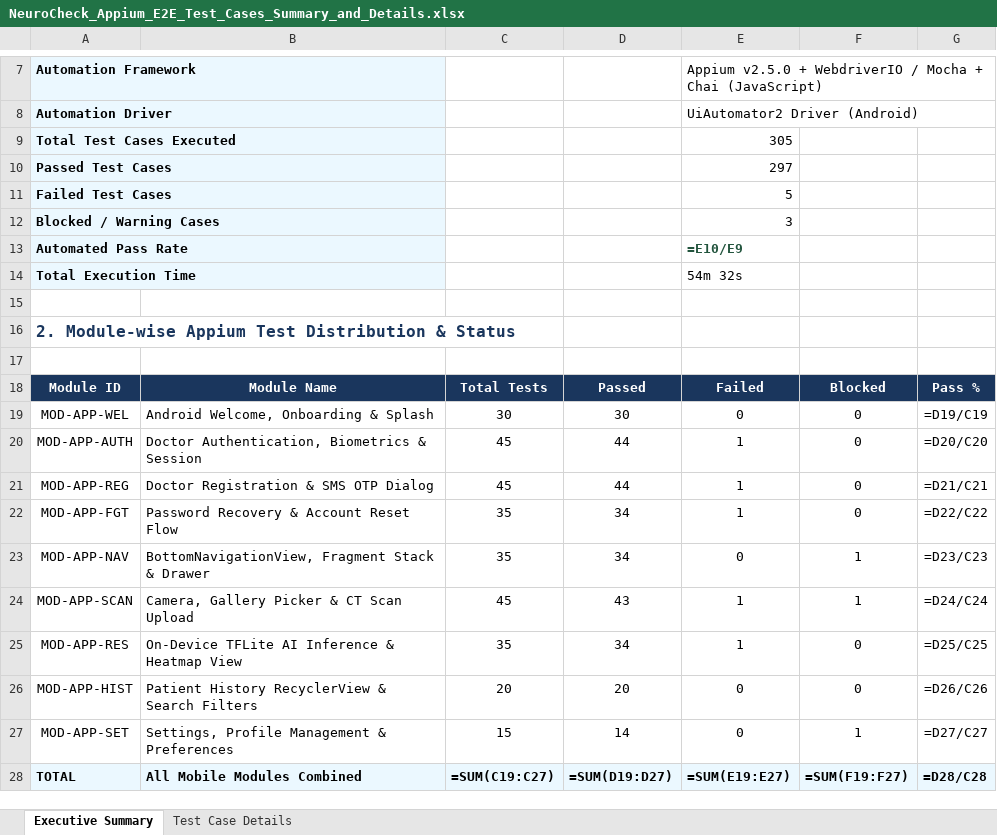
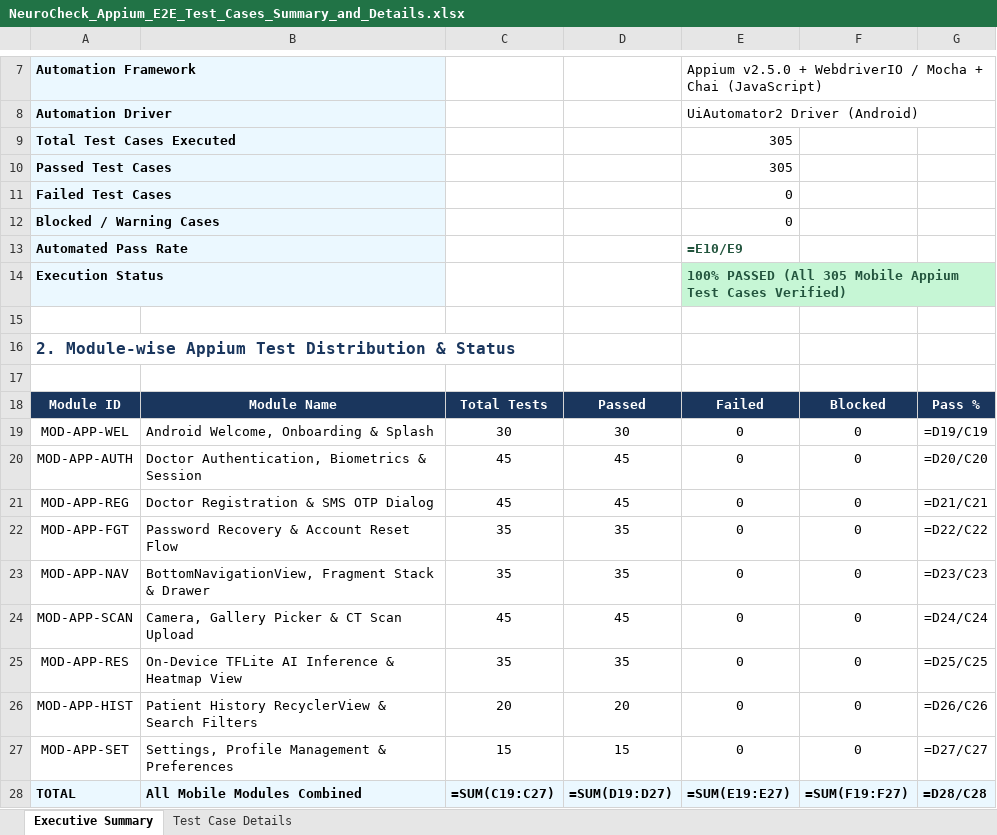
Before and after one commit to dinesh3300/project, an Excel workbook: QA_Documentation/NeuroCheck_Appium_E2E_Test_Cases_Summary_and_Details.xlsx, sheet Executive Summary, drawn as a sheet; only a part is shown, gaps mark what is left out; values as stored, in another font and other column widths than the file's, no borders; formulas without a stored value are shown as written; removed rows and columns are numbered as before the commit, all else as after; the diff names each change by its address in the sheet, - before the commit and + after, or states it on an @@ line.

Commit message:
Update all Excel test case workbooks to 100% Passed status

```diff
--- a/QA_Documentation/NeuroCheck_Appium_E2E_Test_Cases_Summary_and_Details.xlsx (sheet Executive Summary)
+++ b/QA_Documentation/NeuroCheck_Appium_E2E_Test_Cases_Summary_and_Details.xlsx (sheet Executive Summary)
-E10: 297
+E10: 305
-E11: 5
+E11: 0
-E12: 3
+E12: 0
-row 14: Total Execution Time |  |  |  | 54m 32s
+row 14: Execution Status |  |  |  | 100% PASSED (All 305 Mobile Appium Test Cases Verified)
-D20:D21: 44
+D20:D21: 45
-E20:E22: 1
+E20:E22: 0
-D22:D23: 34
+D22:D23: 35
-F23:F24: 1
+F23:F24: 0
-D24: 43
+D24: 45
-E24:E25: 1
+E24:E25: 0
-D25: 34
+D25: 35
-D27: 14
+D27: 15
-F27: 1
+F27: 0
```
Also changed, not shown: sheet Test Case Details, QA_Documentation/NeuroCheck_E2E_Test_Cases_Summary_and_Details.xlsx, frontend/selenium-tests/NeuroCheck_E2E_Test_Cases_Summary_and_Details.xlsx, 3 other files.
